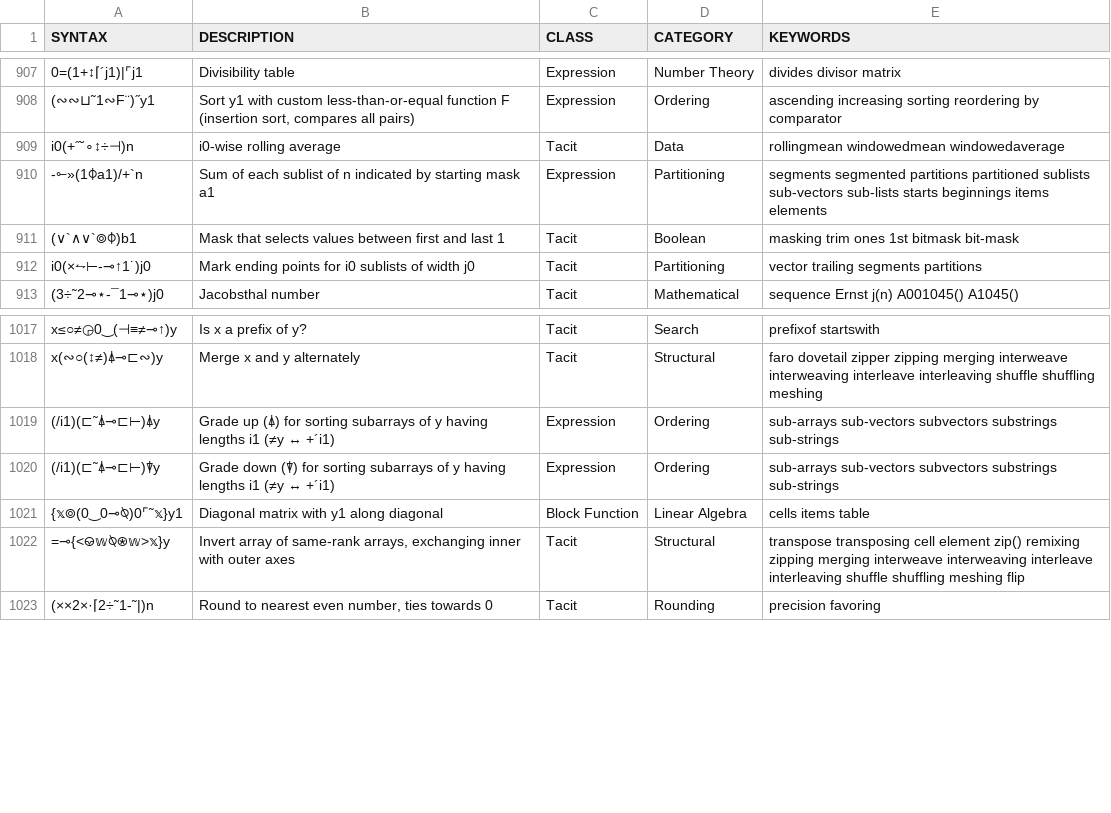
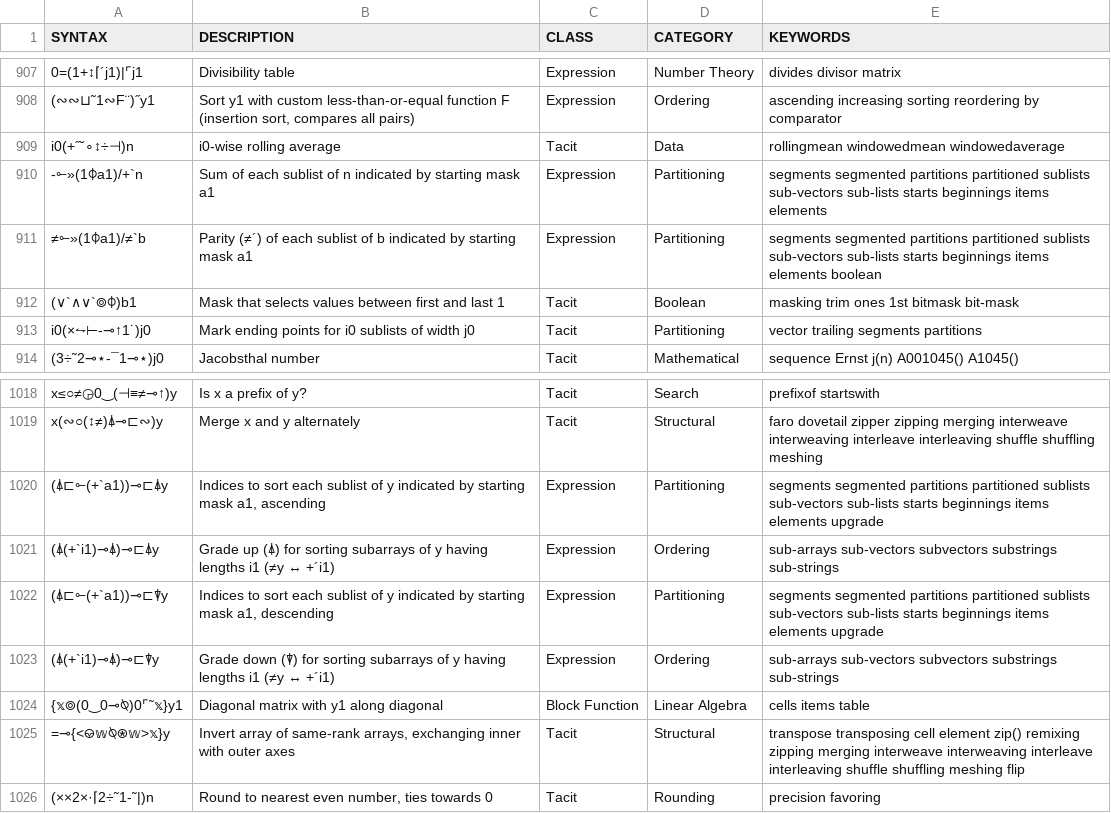
Before and after one commit to mlochbaum/bqncrate, a TSV file: table.tsv, drawn as a sheet; only a part is shown, gaps mark what is left out.

Commit message:
Partitioned parity and grade

```diff
--- a/table.tsv
+++ b/table.tsv
@@ -949,2 +949,3 @@ i0(+˝˘∘↕÷⊣)n	i0-wise rolling average	Tacit	Data	rollingmean windowedmea
 -⟜»(1⌽a1)/+`n	Sum of each sublist of n indicated by starting mask a1	Expression	Partitioning	segments segmented partitions partitioned sublists sub-vectors sub-lists starts beginnings items elements
+≠⟜»(1⌽a1)/≠`b	Parity (≠´) of each sublist of b indicated by starting mask a1	Expression	Partitioning	segments segmented partitions partitioned sublists sub-vectors sub-lists starts beginnings items elements boolean
 (∨`∧∨`⌾⌽)b1	Mask that selects values between first and last 1	Tacit	Boolean	masking trim ones 1st bitmask bit-mask
@@ -1057,4 +1058,6 @@ x≤○≠◶0‿(⊣≡≠⊸↑)y	Is x a prefix of y?	Tacit	Search	prefixof st
 x(∾○(↕≠)⍋⊸⊏∾)y	Merge x and y alternately	Tacit	Structural	faro dovetail zipper zipping merging interweave interweaving interleave interleaving shuffle shuffling meshing
-(/i1)(⊏˜⍋⊸⊏⊢)⍋y	Grade up (⍋) for sorting subarrays of y having lengths i1 (≠y ↔ +´i1)	Expression	Ordering	sub-arrays sub-vectors subvectors substrings sub-strings
-(/i1)(⊏˜⍋⊸⊏⊢)⍒y	Grade down (⍒) for sorting subarrays of y having lengths i1 (≠y ↔ +´i1)	Expression	Ordering	sub-arrays sub-vectors subvectors substrings sub-strings
+(⍋⊏⟜(+`a1))⊸⊏⍋y	Indices to sort each sublist of y indicated by starting mask a1, ascending	Expression	Partitioning	segments segmented partitions partitioned sublists sub-vectors sub-lists starts beginnings items elements upgrade
+(⍋(+`i1)⊸⍋)⊸⊏⍋y	Grade up (⍋) for sorting subarrays of y having lengths i1 (≠y ↔ +´i1)	Expression	Ordering	sub-arrays sub-vectors subvectors substrings sub-strings
+(⍋⊏⟜(+`a1))⊸⊏⍒y	Indices to sort each sublist of y indicated by starting mask a1, descending	Expression	Partitioning	segments segmented partitions partitioned sublists sub-vectors sub-lists starts beginnings items elements upgrade
+(⍋(+`i1)⊸⍋)⊸⊏⍒y	Grade down (⍒) for sorting subarrays of y having lengths i1 (≠y ↔ +´i1)	Expression	Ordering	sub-arrays sub-vectors subvectors substrings sub-strings
 {𝕩⌾(0‿0⊸⍉)0⌜˜𝕩}y1	Diagonal matrix with y1 along diagonal	Block Function	Linear Algebra	cells items table
```
